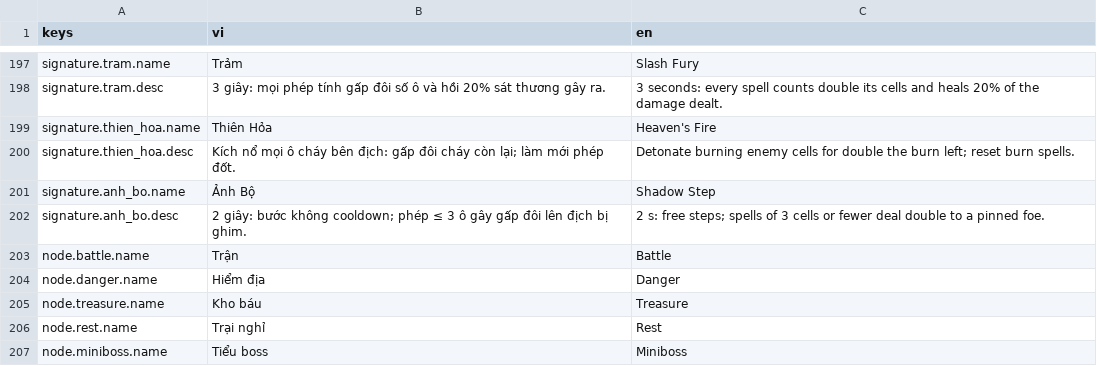
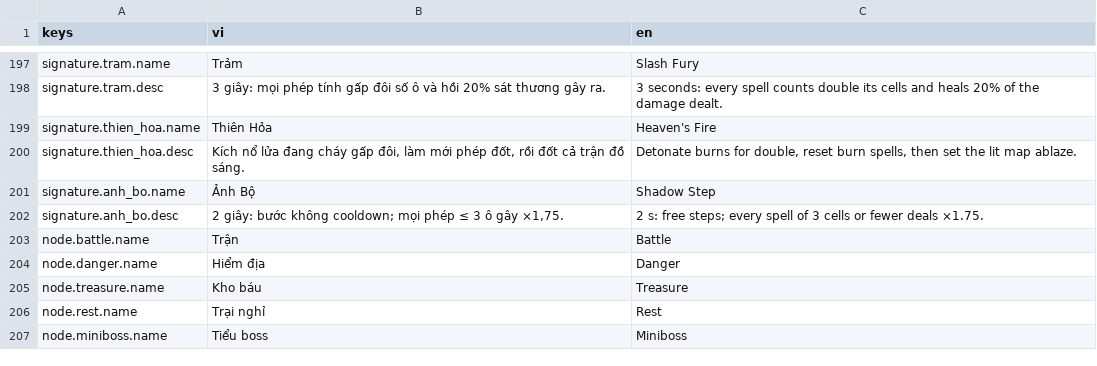
Before and after one commit to datpham02/battle-card, a CSV file: assets/i18n/strings.csv, drawn as a sheet; only a part is shown, gaps mark what is left out.

```diff
--- a/assets/i18n/strings.csv
+++ b/assets/i18n/strings.csv
@@ -199,5 +199,5 @@ signature.tram.desc,3 giây: mọi phép tính gấp đôi số ô và hồi 20%
 signature.thien_hoa.name,Thiên Hỏa,Heaven's Fire
-signature.thien_hoa.desc,Kích nổ mọi ô cháy bên địch: gấp đôi cháy còn lại; làm mới phép đốt.,Detonate burning enemy cells for double the burn left; reset burn spells.
+signature.thien_hoa.desc,"Kích nổ lửa đang cháy gấp đôi, làm mới phép đốt, rồi đốt cả trận đồ sáng.","Detonate burns for double, reset burn spells, then set the lit map ablaze."
 signature.anh_bo.name,Ảnh Bộ,Shadow Step
-signature.anh_bo.desc,2 giây: bước không cooldown; phép ≤ 3 ô gây gấp đôi lên địch bị ghim.,2 s: free steps; spells of 3 cells or fewer deal double to a pinned foe.
+signature.anh_bo.desc,"2 giây: bước không cooldown; mọi phép ≤ 3 ô gây ×1,75.",2 s: free steps; every spell of 3 cells or fewer deals ×1.75.
 node.battle.name,Trận,Battle
```
Also changed, not shown: 17 other files.
